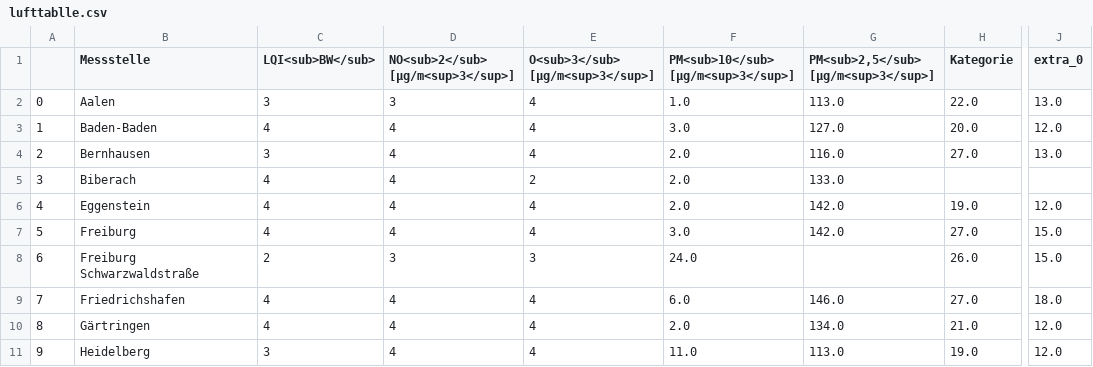
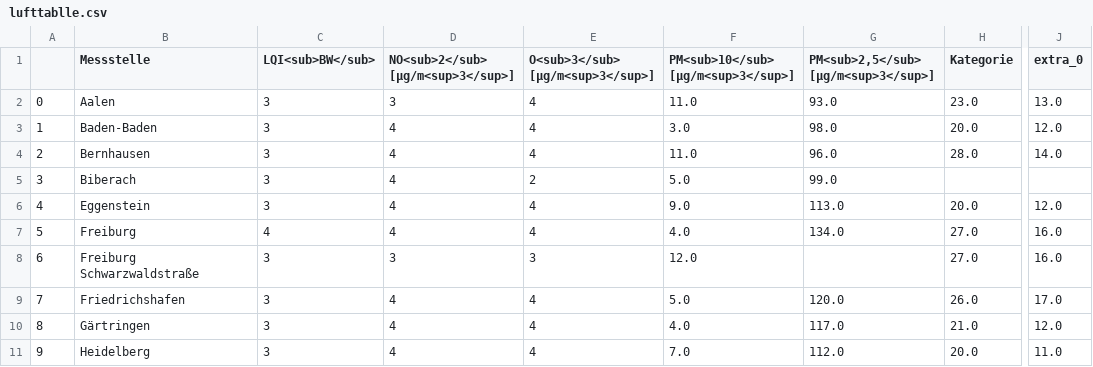
Before and after one commit to Sprossenboxer/feinstaub_bw, a CSV file: lufttablle.csv, drawn as a sheet; only a part is shown, gaps mark what is left out; the diff covers the shown part only; the diff names each change by its address in the sheet, - before the commit and + after, or states it on an @@ line.

```diff
--- a/lufttablle.csv
+++ b/lufttablle.csv
-F2: 1.0
+F2: 11.0
-G2: 113.0
+G2: 93.0
-H2 (Kategorie): 22.0
+H2 (Kategorie): 23.0
-C3 (LQI<sub>BW</sub>): 4
+C3 (LQI<sub>BW</sub>): 3
-G3: 127.0
+G3: 98.0
-F4: 2.0
+F4: 11.0
-G4: 116.0
+G4: 96.0
-H4 (Kategorie): 27.0
+H4 (Kategorie): 28.0
-J4 (extra_0): 13.0
+J4 (extra_0): 14.0
-C5:C6 (LQI<sub>BW</sub>): 4
+C5:C6 (LQI<sub>BW</sub>): 3
-F5: 2.0
+F5: 5.0
-G5: 133.0
+G5: 99.0
-F6: 2.0
+F6: 9.0
-G6: 142.0
+G6: 113.0
-H6 (Kategorie): 19.0
+H6 (Kategorie): 20.0
-F7: 3.0
+F7: 4.0
-G7: 142.0
+G7: 134.0
-J7:J8 (extra_0): 15.0
+J7:J8 (extra_0): 16.0
-C8 (LQI<sub>BW</sub>): 2
+C8 (LQI<sub>BW</sub>): 3
-F8: 24.0
+F8: 12.0
-H8 (Kategorie): 26.0
+H8 (Kategorie): 27.0
-C9:C10 (LQI<sub>BW</sub>): 4
+C9:C10 (LQI<sub>BW</sub>): 3
-F9: 6.0
+F9: 5.0
-G9: 146.0
+G9: 120.0
-H9 (Kategorie): 27.0
+H9 (Kategorie): 26.0
-J9 (extra_0): 18.0
+J9 (extra_0): 17.0
-F10: 2.0
+F10: 4.0
-G10: 134.0
+G10: 117.0
-F11: 11.0
+F11: 7.0
-G11: 113.0
+G11: 112.0
-H11 (Kategorie): 19.0
+H11 (Kategorie): 20.0
-J11 (extra_0): 12.0
+J11 (extra_0): 11.0
```
Also changed, not shown: 73 edited cells elsewhere in this file.
